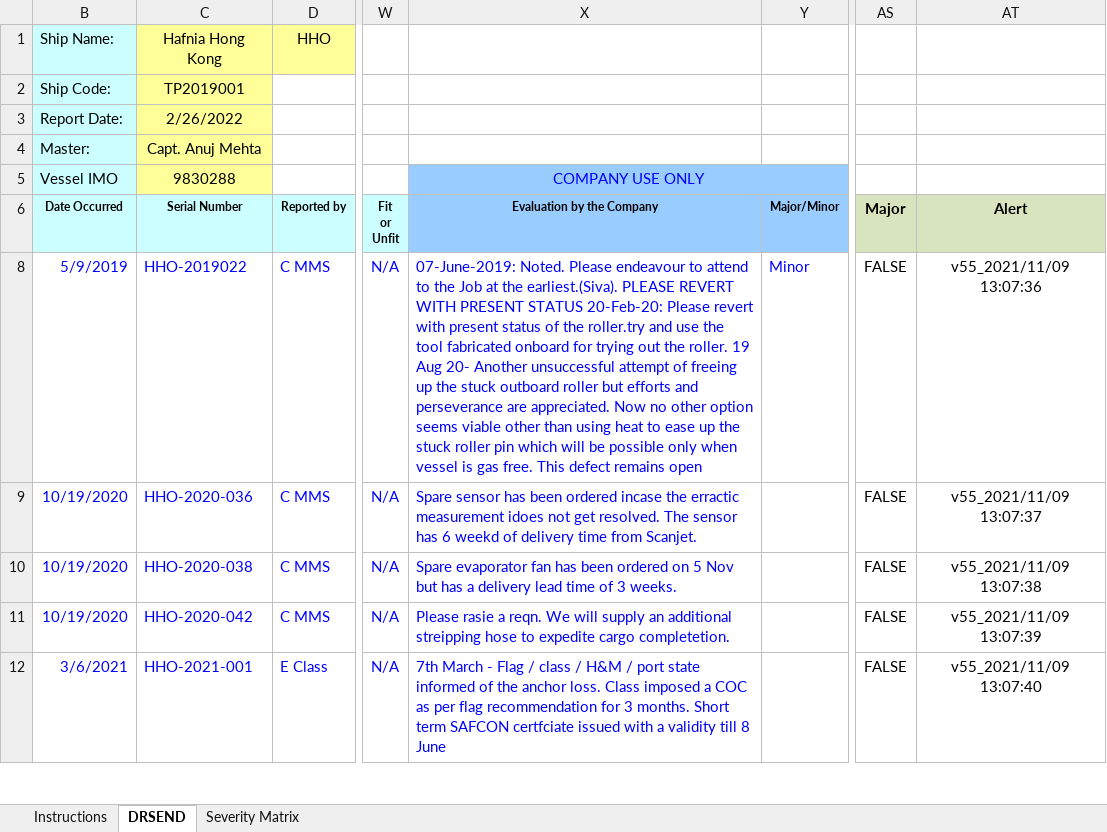
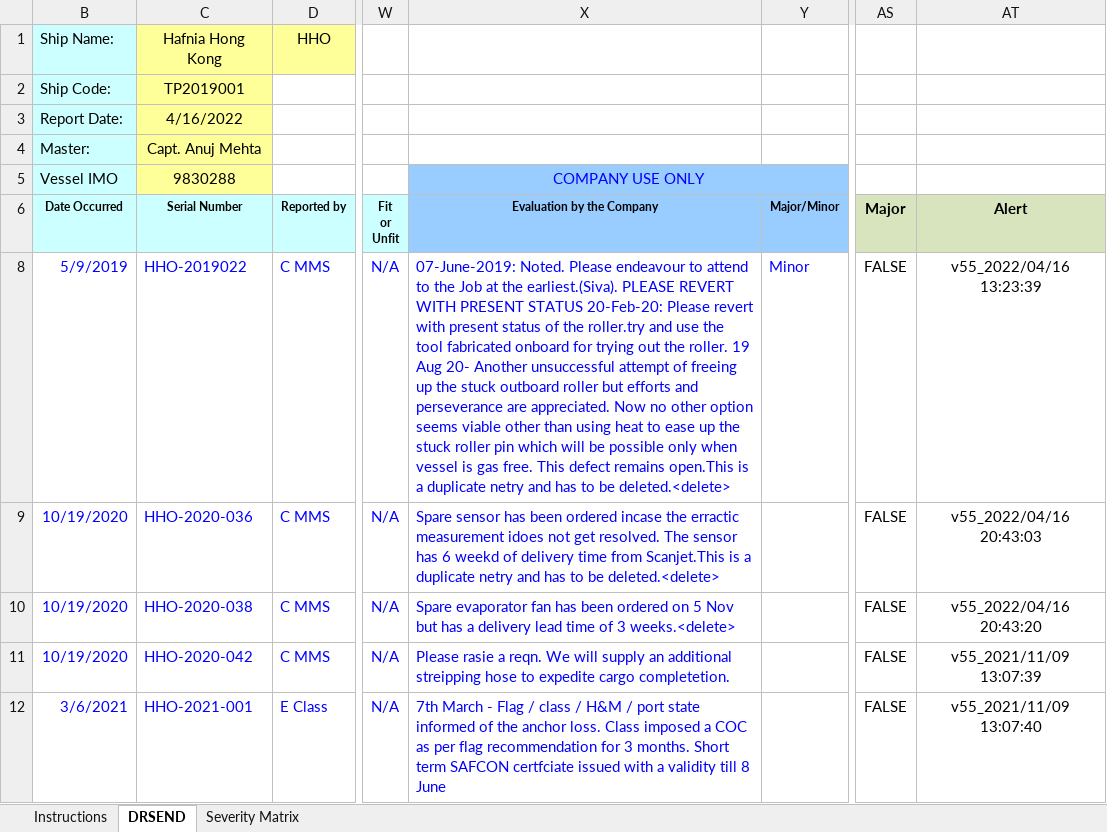
Before and after one commit to shashwatshukla/DRS2022, an Excel workbook: Test data/2021 Hafnia Hong Kong DRSv55.xlsm, sheet DRSEND, drawn as a sheet; only a part is shown, gaps mark what is left out; values as stored, in another font and other column widths than the file's, no borders; charts and pictures not drawn; the diff names each change by its address in the sheet, - before the commit and + after, or states it on an @@ line.

Commit message:
added timestamp to dummy2 col. deleted items will now be inserted if new

```diff
--- a/Test data/2021 Hafnia Hong Kong DRSv55.xlsm (sheet DRSEND)
+++ b/Test data/2021 Hafnia Hong Kong DRSv55.xlsm (sheet DRSEND)
-C3 (Serial Number): 2/26/2022
+C3 (Serial Number): 4/16/2022
-X8 (Evaluation by the Company): …defect remains open
+X8 (Evaluation by the Company): …defect remains open.This is a duplicate netry and has to be deleted.<delete>
-AT8 (Alert): v55_2021/11/09 13:07:36
+AT8 (Alert): v55_2022/04/16 13:23:39
-X9 (Evaluation by the Company): …time from Scanjet.
+X9 (Evaluation by the Company): …time from Scanjet.This is a duplicate netry and has to be deleted.<delete>
-AT9 (Alert): v55_2021/11/09 13:07:37
+AT9 (Alert): v55_2022/04/16 20:43:03
-X10 (Evaluation by the Company): …of 3 weeks.
+X10 (Evaluation by the Company): …of 3 weeks.<delete>
-AT10 (Alert): v55_2021/11/09 13:07:38
+AT10 (Alert): v55_2022/04/16 20:43:20
```
Also changed, not shown: hidden cells, charts or pictures, Test data/2021 Esteem Discovery DRSv55.xlsm, Test data/2021 Esteem Houston DRSv55.xlsm, 3 other files.
